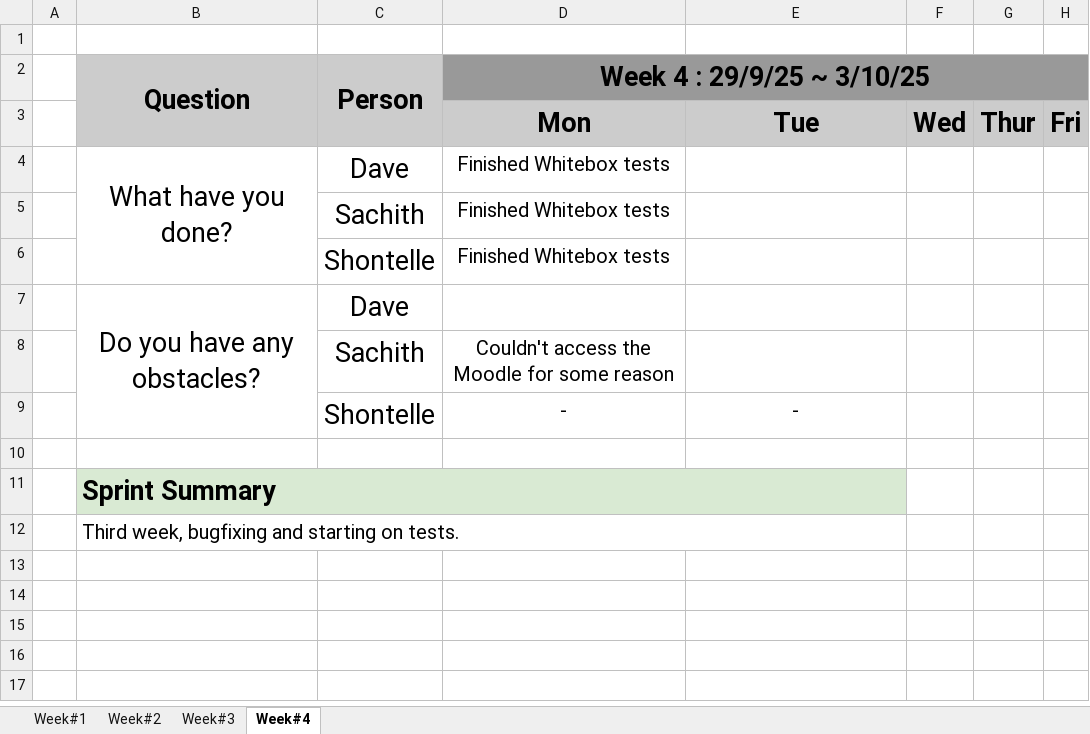
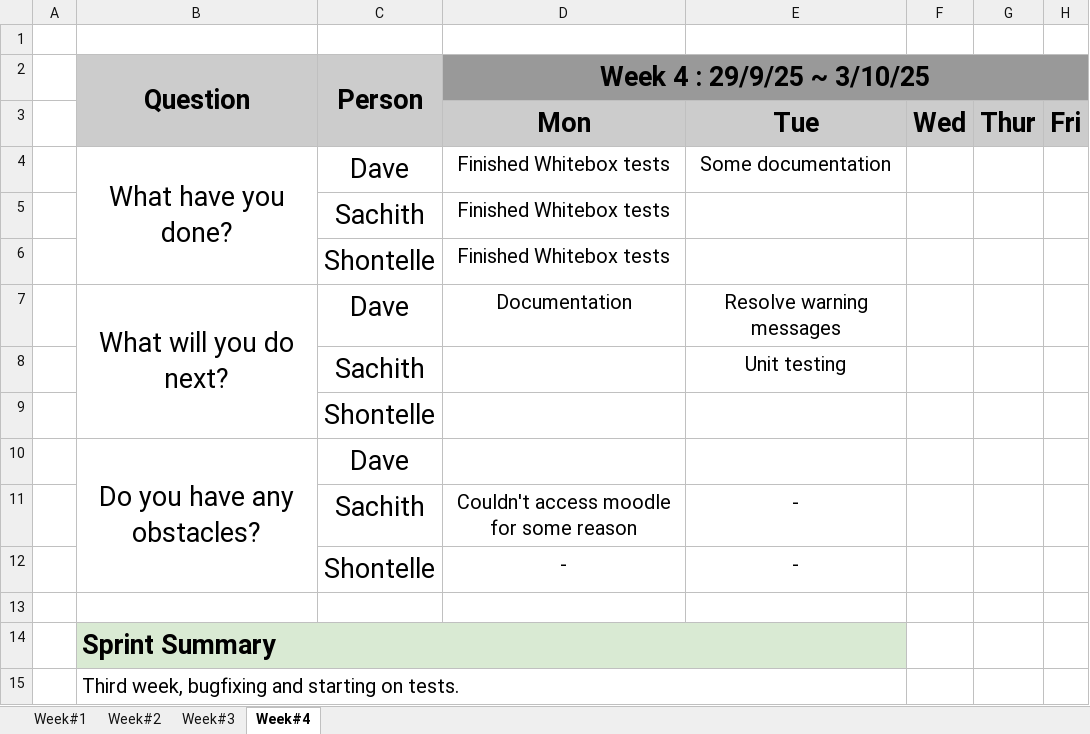
Before and after one commit to DavidSushames/LibraryApp, an Excel workbook: DailyStandupMeeting.xlsx, sheet Week#4, drawn as a sheet; values as stored, in another font and other column widths than the file's, no borders; addresses are those after the commit; the diff names each change by its address in the sheet, - before the commit and + after, or states it on an @@ line.

Commit message:
Resolved Warnings and Messages

```diff
--- a/DailyStandupMeeting.xlsx (sheet Week#4)
+++ b/DailyStandupMeeting.xlsx (sheet Week#4)
-E4: (empty)
+E4: Some documentation
+row 7:  | What will you do next? | Dave | Documentation | Resolve warning messages
+row 8:  |  | Sachith |  | Unit testing
+row 9:  |  | Shontelle
-D11 (Week 4 : 29/9/25 ~ 3/10/25): Couldn't access the Moodle for some reason
+D11 (Week 4 : 29/9/25 ~ 3/10/25): Couldn't access moodle for some reason
-E11: (empty)
+E11: -
```
Also changed, not shown: sheet Week#1, sheet Week#3, sheet Week#2, Bug Report.xlsx, 30 other files.
